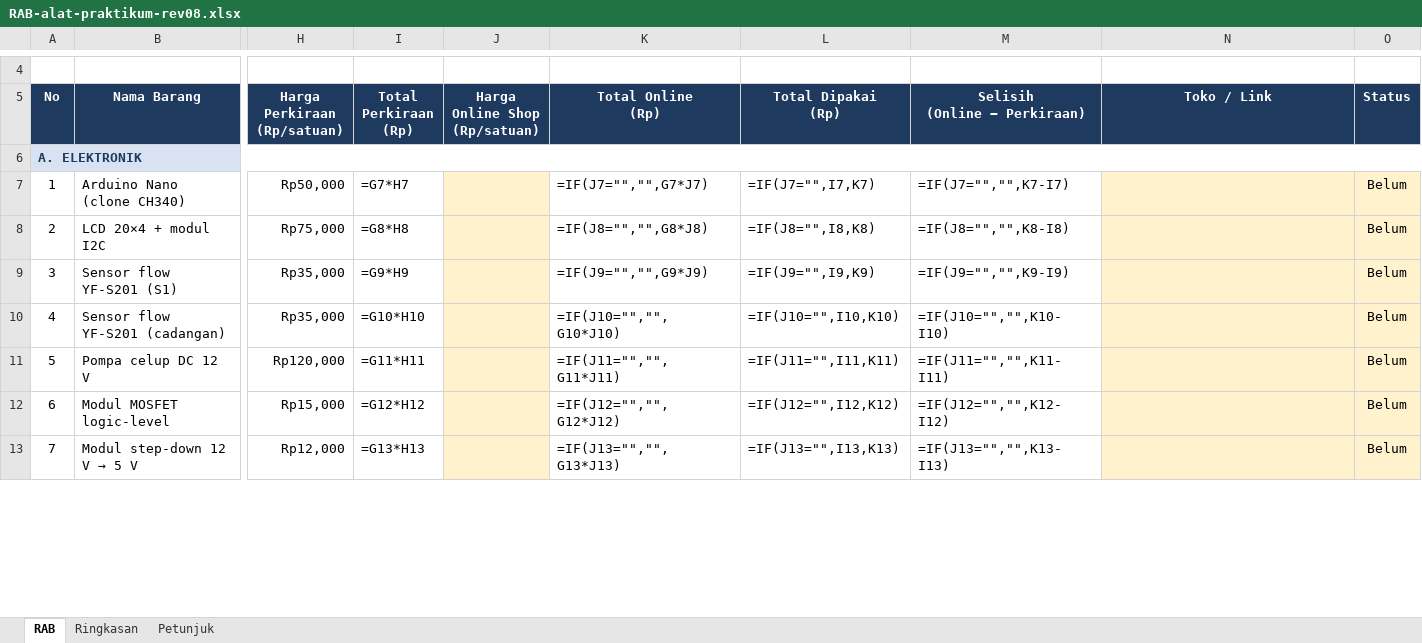
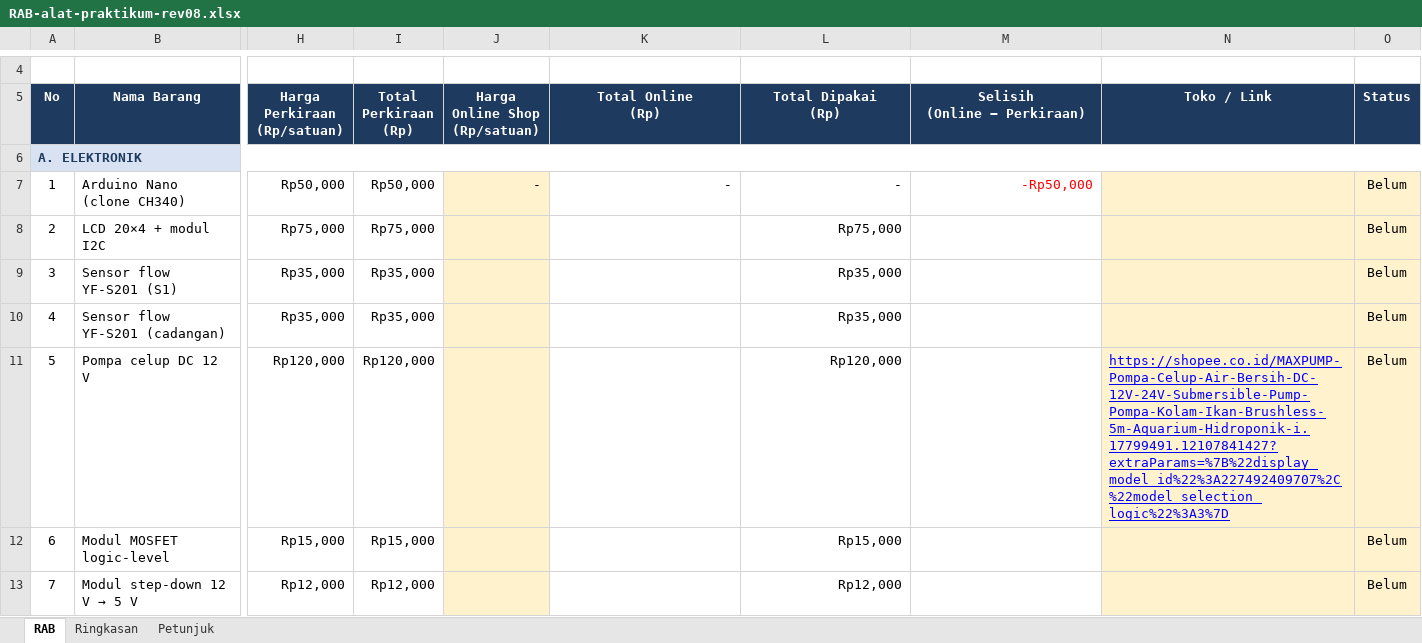
Before and after one commit to Grsliy/mcu-flow-continuity-bernoulli, an Excel workbook: anggaran/RAB-alat-praktikum-rev08.xlsx, sheet RAB, drawn as a sheet; only a part is shown, gaps mark what is left out; values as stored, in another font and other column widths than the file's, no borders; formulas without a stored value are shown as written; the diff covers the shown part only; the diff names each change by its address in the sheet, - before the commit and + after, or states it on an @@ line.

Commit message:
Isi awal RAB: link pompa MAXPUMP, harga Nano dan adaptor 0

```diff
--- a/anggaran/RAB-alat-praktikum-rev08.xlsx (sheet RAB)
+++ b/anggaran/RAB-alat-praktikum-rev08.xlsx (sheet RAB)
-I7 (Total Perkiraan (Rp)): =G7*H7
+I7 (Total Perkiraan (Rp)): Rp50,000
-J7 (Harga Online Shop (Rp/satuan)): (empty)
+J7 (Harga Online Shop (Rp/satuan)): -
-K7 (Total Online (Rp)): =IF(J7="","",G7*J7)
+K7 (Total Online (Rp)): -
-L7 (Total Dipakai (Rp)): =IF(J7="",I7,K7)
+L7 (Total Dipakai (Rp)): -
-M7 (Selisih (Online − Perkiraan)): =IF(J7="","",K7-I7)
+M7 (Selisih (Online − Perkiraan)): -Rp50,000
-M7 text colour: black
+M7 text colour: #FF0000
-I8 (Total Perkiraan (Rp)): =G8*H8
+I8 (Total Perkiraan (Rp)): Rp75,000
-K8 (Total Online (Rp)): =IF(J8="","",G8*J8)
+K8 (Total Online (Rp)): (empty)
-L8 (Total Dipakai (Rp)): =IF(J8="",I8,K8)
+L8 (Total Dipakai (Rp)): Rp75,000
-M8 (Selisih (Online − Perkiraan)): =IF(J8="","",K8-I8)
+M8 (Selisih (Online − Perkiraan)): (empty)
-I9 (Total Perkiraan (Rp)): =G9*H9
+I9 (Total Perkiraan (Rp)): Rp35,000
-K9 (Total Online (Rp)): =IF(J9="","",G9*J9)
+K9 (Total Online (Rp)): (empty)
-L9 (Total Dipakai (Rp)): =IF(J9="",I9,K9)
+L9 (Total Dipakai (Rp)): Rp35,000
-M9 (Selisih (Online − Perkiraan)): =IF(J9="","",K9-I9)
+M9 (Selisih (Online − Perkiraan)): (empty)
-I10 (Total Perkiraan (Rp)): =G10*H10
+I10 (Total Perkiraan (Rp)): Rp35,000
-K10 (Total Online (Rp)): =IF(J10="","",G10*J10)
+K10 (Total Online (Rp)): (empty)
-L10 (Total Dipakai (Rp)): =IF(J10="",I10,K10)
+L10 (Total Dipakai (Rp)): Rp35,000
-M10 (Selisih (Online − Perkiraan)): =IF(J10="","",K10-I10)
+M10 (Selisih (Online − Perkiraan)): (empty)
-I11 (Total Perkiraan (Rp)): =G11*H11
+I11 (Total Perkiraan (Rp)): Rp120,000
-K11 (Total Online (Rp)): =IF(J11="","",G11*J11)
+K11 (Total Online (Rp)): (empty)
-L11 (Total Dipakai (Rp)): =IF(J11="",I11,K11)
+L11 (Total Dipakai (Rp)): Rp120,000
-M11 (Selisih (Online − Perkiraan)): =IF(J11="","",K11-I11)
+M11 (Selisih (Online − Perkiraan)): (empty)
-N11 (Toko / Link): (empty)
+N11 (Toko / Link): https://shopee.co.id/MAXPUMP-Pompa-Celup-Air-Bersih-DC-12V-24V-Submersible-Pump-Pompa-Kolam-Ikan-Brushless-5m-Aquarium-Hidroponik-i.17799491.12107841427?extraParams=%7B%22display_model_id%22%3A227492409707%2C%22model_selection_logic%22%3A3%7D
-I12 (Total Perkiraan (Rp)): =G12*H12
+I12 (Total Perkiraan (Rp)): Rp15,000
-K12 (Total Online (Rp)): =IF(J12="","",G12*J12)
+K12 (Total Online (Rp)): (empty)
-L12 (Total Dipakai (Rp)): =IF(J12="",I12,K12)
+L12 (Total Dipakai (Rp)): Rp15,000
-M12 (Selisih (Online − Perkiraan)): =IF(J12="","",K12-I12)
+M12 (Selisih (Online − Perkiraan)): (empty)
-I13 (Total Perkiraan (Rp)): =G13*H13
+I13 (Total Perkiraan (Rp)): Rp12,000
-K13 (Total Online (Rp)): =IF(J13="","",G13*J13)
+K13 (Total Online (Rp)): (empty)
-L13 (Total Dipakai (Rp)): =IF(J13="",I13,K13)
+L13 (Total Dipakai (Rp)): Rp12,000
-M13 (Selisih (Online − Perkiraan)): =IF(J13="","",K13-I13)
+M13 (Selisih (Online − Perkiraan)): (empty)
```
Also changed, not shown: 7 added rows, 7 removed rows, 269 edited cells and cell formats elsewhere in this sheet, sheet Ringkasan.
